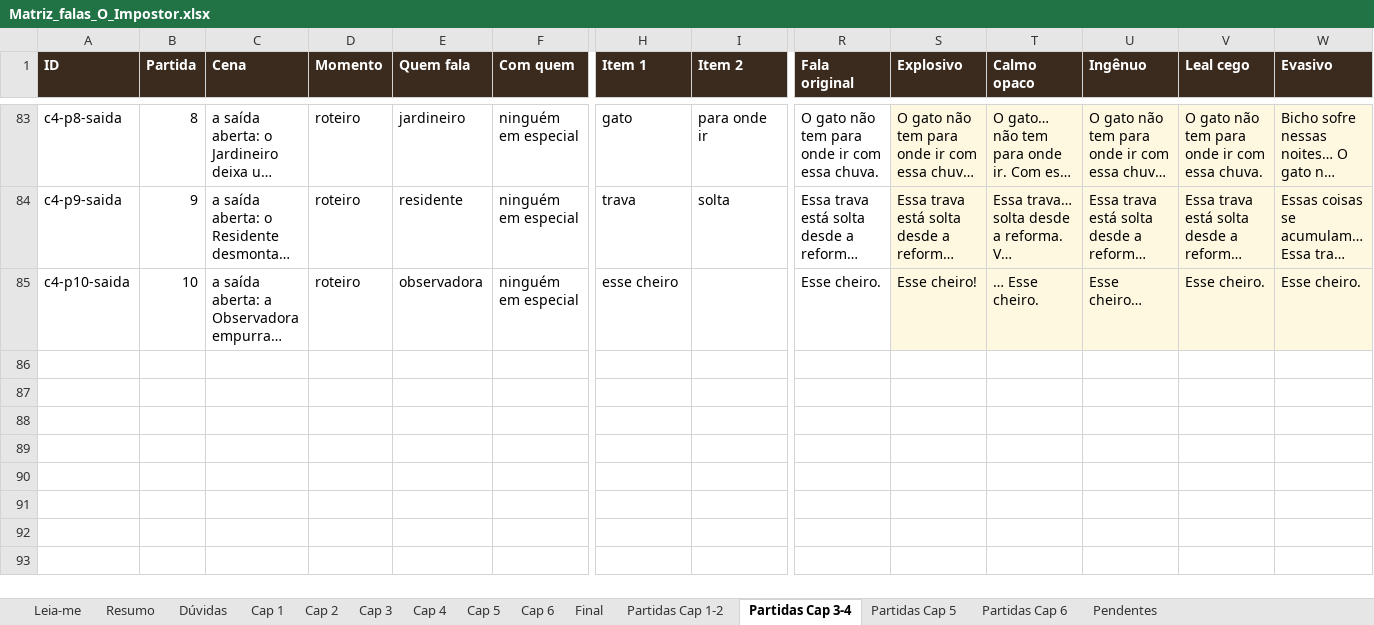
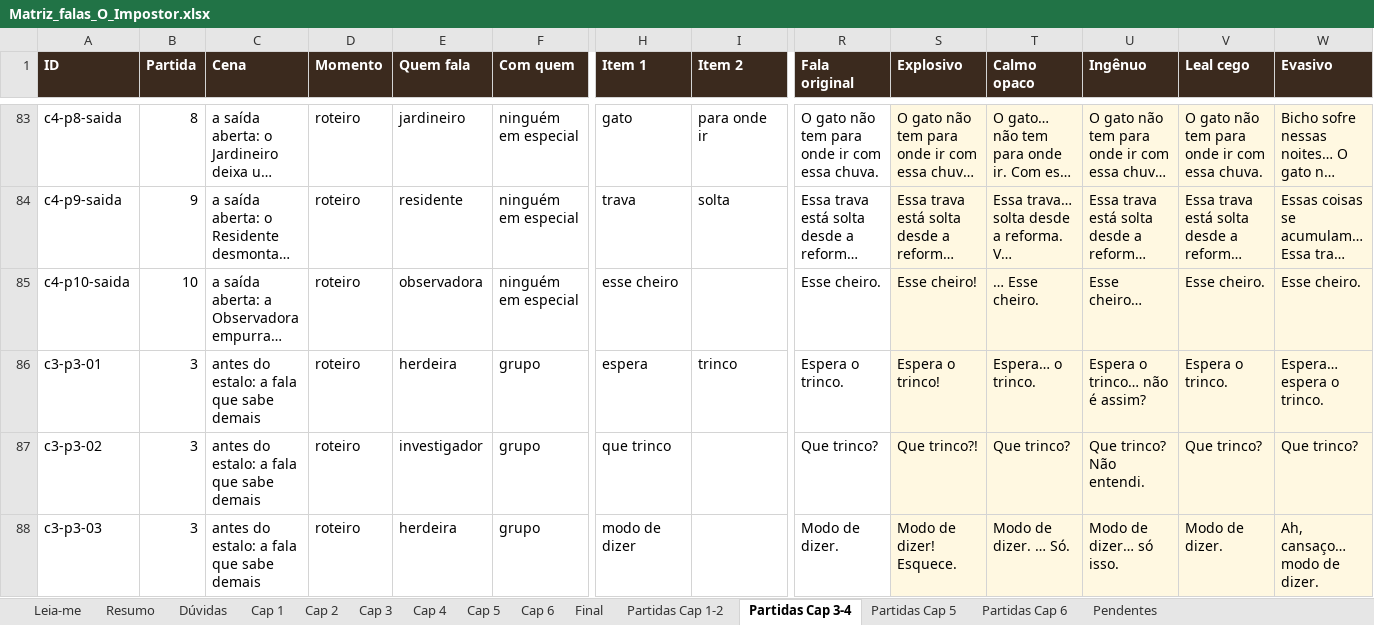
Before and after one commit to DrMarioNascimento/Dragon, an Excel workbook: Claude outputs/Matriz_falas_O_Impostor.xlsx, sheet Partidas Cap 3-4, drawn as a sheet; only a part is shown, gaps mark what is left out; long unchanged cells end in …; values as stored, in another font and other column widths than the file's, no borders; charts and pictures and conditional formats not drawn; rows hold the shown columns only; the diff covers the shown part only; the diff names each change by its address in the sheet, - before the commit and + after, or states it on an @@ line.

Commit message:
Atualização das falas novamente
Atualização das falas novamente

```diff
--- a/Claude outputs/Matriz_falas_O_Impostor.xlsx (sheet Partidas Cap 3-4)
+++ b/Claude outputs/Matriz_falas_O_Impostor.xlsx (sheet Partidas Cap 3-4)
+row 86: c3-p3-01 | 3 | antes do estalo: a fala que sabe demais | roteiro | herdeira | grupo | espera | trinco | Espera o trinco. | Espera o trinco! | Espera… o trinco. | Espera o trinco… não é assim? | Espera o trinco. | Espera… espera o trinco.
+row 87: c3-p3-02 | 3 | antes do estalo: a fala que sabe demais | roteiro | investigador | grupo | que trinco |  | Que trinco? | Que trinco?! | Que trinco? | Que trinco? Não entendi. | Que trinco? | Que trinco?
+row 88: c3-p3-03 | 3 | antes do estalo: a fala que sabe demais | roteiro | herdeira | grupo | modo de dizer |  | Modo de dizer. | Modo de dizer! Esquece. | Modo de dizer. … Só. | Modo de dizer… só isso. | Modo de dizer. | Ah, cansaço… modo de dizer.
```
Also changed, not shown: 2 added rows and 1 edited cell elsewhere in this sheet, sheet Partidas Cap 6, sheet Partidas Cap 1-2, sheet Partidas Cap 5, sheet Resumo, formulas that keep their value, 1 other file.
